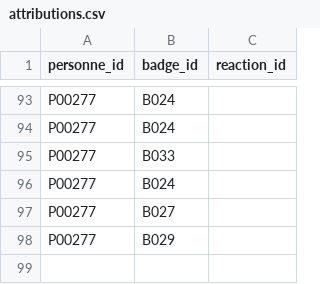
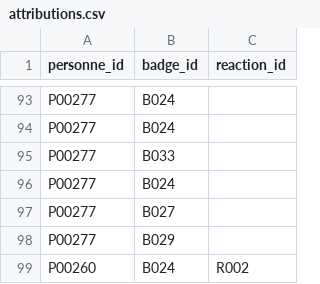
Before and after one commit to Discredit125/discredit125, a CSV file: data/attributions.csv, drawn as a sheet; only a part is shown, gaps mark what is left out; the diff names each change by its address in the sheet, - before the commit and + after, or states it on an @@ line.

```diff
--- a/data/attributions.csv
+++ b/data/attributions.csv
+row 99: P00260 | B024 | R002
```
Also changed, not shown: data/attributions_sources.csv, data/badges.csv, 2 other files.
